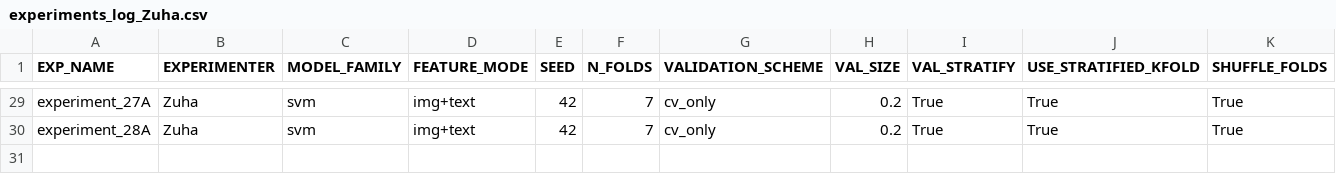
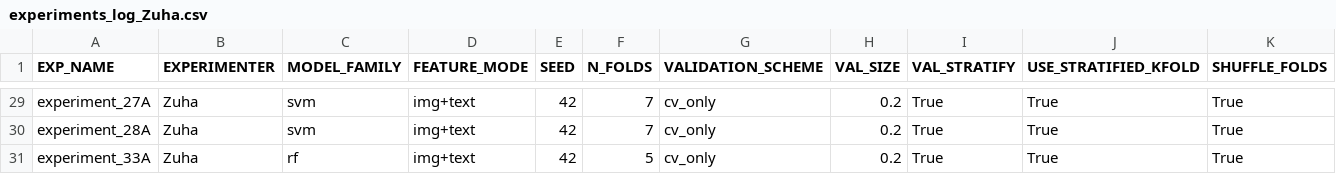
Before and after one commit to z-aqib/ml-competition, a CSV file: logs/experiments_log_Zuha.csv, drawn as a sheet; only a part is shown, gaps mark what is left out; rows hold the shown columns only; the diff names each change by its address in the sheet, - before the commit and + after, or states it on an @@ line.

Commit message:
experiment 33A, 0.3820

```diff
--- a/logs/experiments_log_Zuha.csv
+++ b/logs/experiments_log_Zuha.csv
+row 31: experiment_33A | Zuha | rf | img+text | 42 | 5 | cv_only | 0.2 | True | True | True
```
Also changed, not shown: 2 other files.
